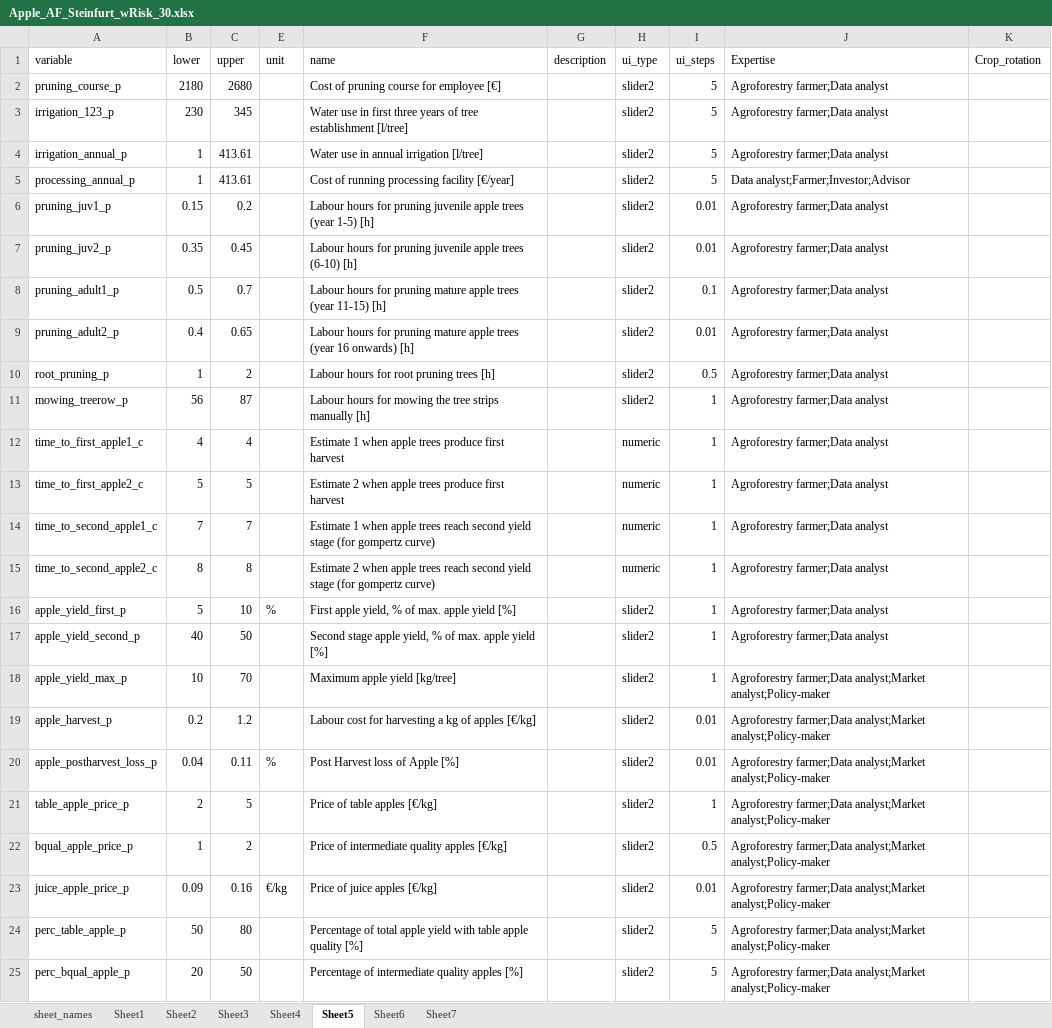
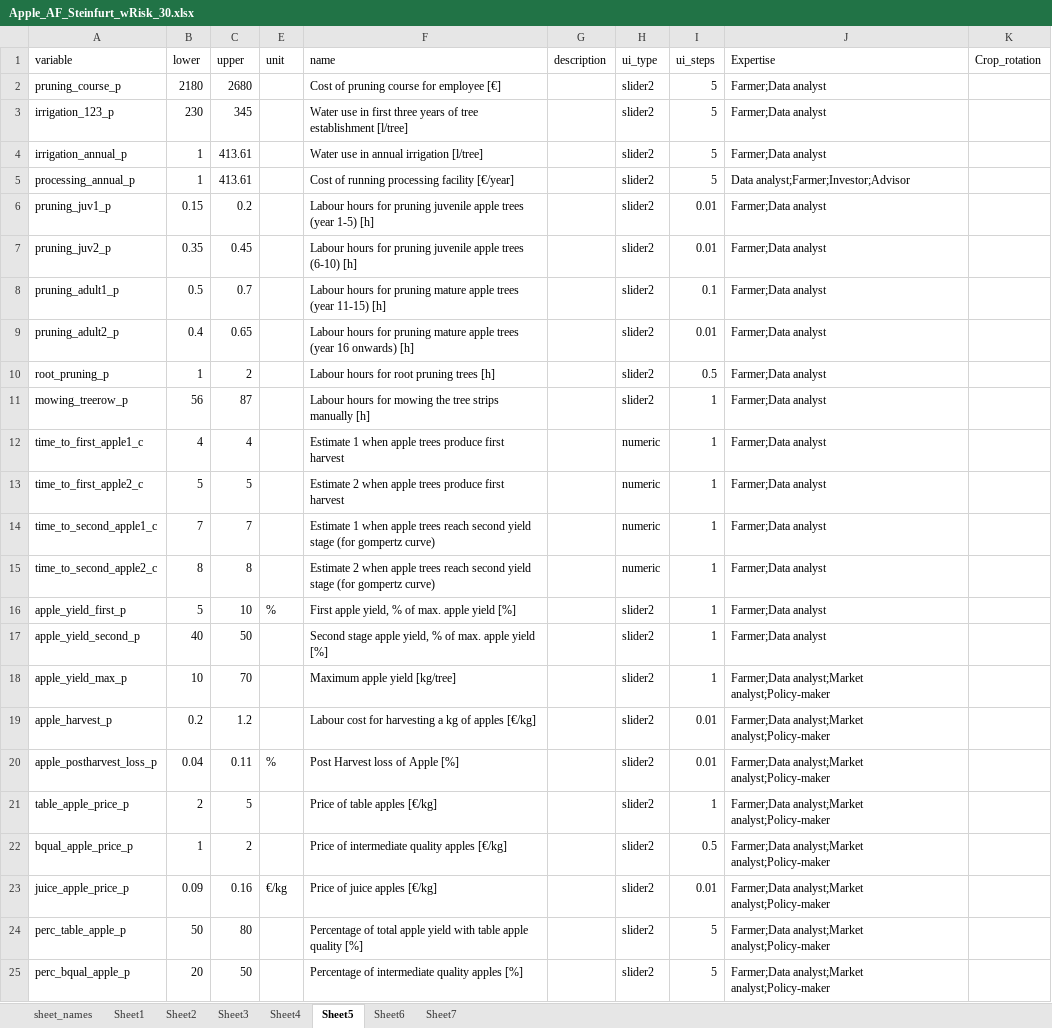
Before and after one commit to hortibonn/Apple_Agroforestry, an Excel workbook: data/Apple_AF_Steinfurt_wRisk_30.xlsx, sheet Sheet5, drawn as a sheet; values as stored, in another font and other column widths than the file's, no borders; the diff names each change by its address in the sheet, - before the commit and + after, or states it on an @@ line.

Commit message:
another minor update to expertise

```diff
--- a/data/Apple_AF_Steinfurt_wRisk_30.xlsx (sheet Sheet5)
+++ b/data/Apple_AF_Steinfurt_wRisk_30.xlsx (sheet Sheet5)
-J2:J4 (Expertise): Agroforestry farmer;Data analyst
+J2:J4 (Expertise): Farmer;Data analyst
-J6:J17 (Expertise): Agroforestry farmer;Data analyst
+J6:J17 (Expertise): Farmer;Data analyst
-J18:J25 (Expertise): Agroforestry farmer;Data analyst;Market analyst;Policy-maker
+J18:J25 (Expertise): Farmer;Data analyst;Market analyst;Policy-maker
```
Also changed, not shown: sheet Sheet3, sheet Sheet2, sheet Sheet6, sheet Sheet4, sheet Sheet1.
